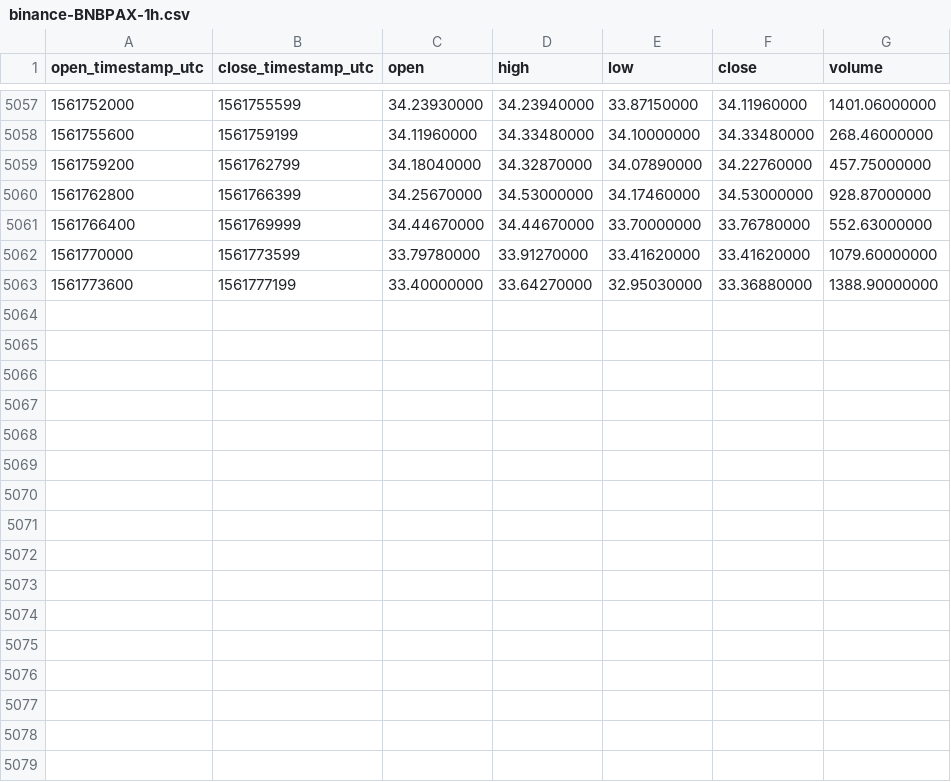
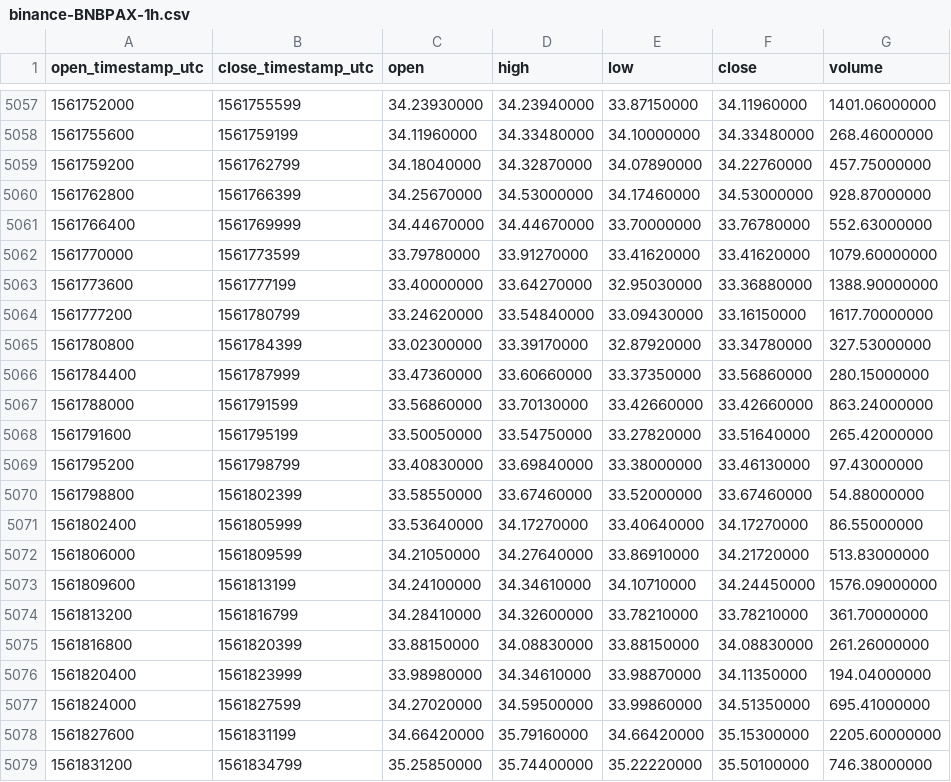
Before and after one commit to cryptobigbro/binance-BNBPAX, a CSV file: binance-BNBPAX-1h.csv, drawn as a sheet; only a part is shown, gaps mark what is left out.

Commit message:
Update OHLCV data.

```diff
--- a/binance-BNBPAX-1h.csv
+++ b/binance-BNBPAX-1h.csv
@@ -5063 +5063,17 @@ open_timestamp_utc,close_timestamp_utc,open,high,low,close,volume
 1561773600,1561777199,33.40000000,33.64270000,32.95030000,33.36880000,1388.90000000
+1561777200,1561780799,33.24620000,33.54840000,33.09430000,33.16150000,1617.70000000
+1561780800,1561784399,33.02300000,33.39170000,32.87920000,33.34780000,327.53000000
+1561784400,1561787999,33.47360000,33.60660000,33.37350000,33.56860000,280.15000000
+1561788000,1561791599,33.56860000,33.70130000,33.42660000,33.42660000,863.24000000
+1561791600,1561795199,33.50050000,33.54750000,33.27820000,33.51640000,265.42000000
+1561795200,1561798799,33.40830000,33.69840000,33.38000000,33.46130000,97.43000000
+1561798800,1561802399,33.58550000,33.67460000,33.52000000,33.67460000,54.88000000
+1561802400,1561805999,33.53640000,34.17270000,33.40640000,34.17270000,86.55000000
+1561806000,1561809599,34.21050000,34.27640000,33.86910000,34.21720000,513.83000000
+1561809600,1561813199,34.24100000,34.34610000,34.10710000,34.24450000,1576.09000000
+1561813200,1561816799,34.28410000,34.32600000,33.78210000,33.78210000,361.70000000
+1561816800,1561820399,33.88150000,34.08830000,33.88150000,34.08830000,261.26000000
+1561820400,1561823999,33.98980000,34.34610000,33.98870000,34.11350000,194.04000000
+1561824000,1561827599,34.27020000,34.59500000,33.99860000,34.51350000,695.41000000
+1561827600,1561831199,34.66420000,35.79160000,34.66420000,35.15300000,2205.60000000
+1561831200,1561834799,35.25850000,35.74400000,35.22220000,35.50100000,746.38000000
```
